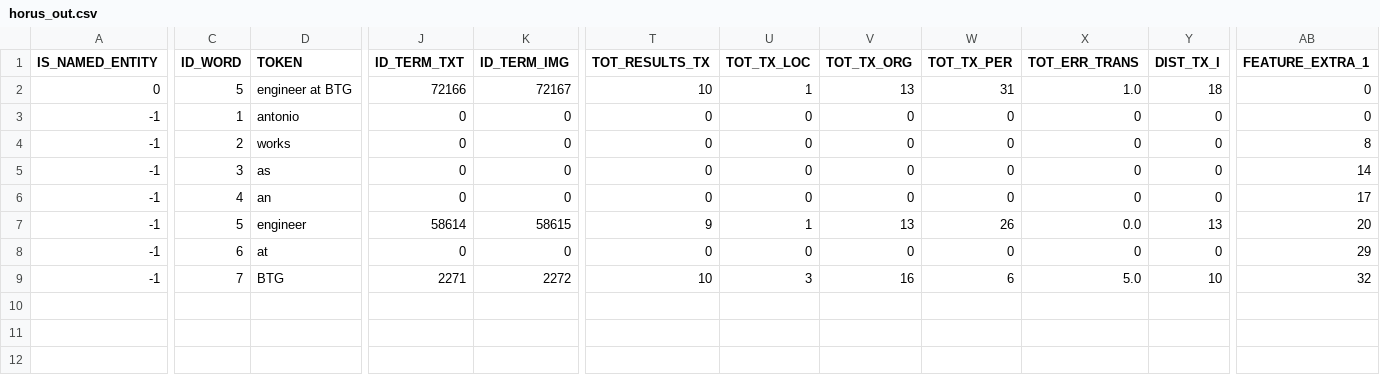
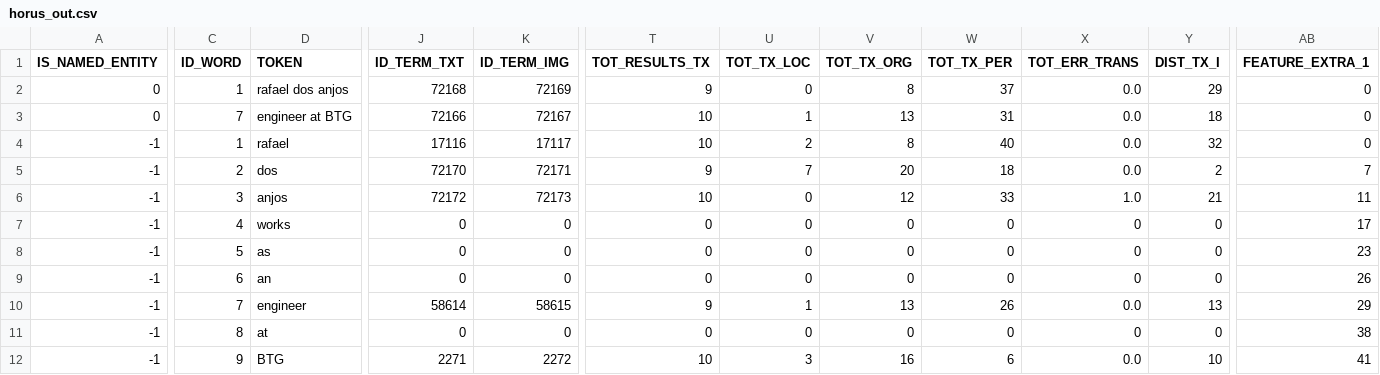
Before and after one commit to SmartDataAnalytics/HORUS-NER, a CSV file: output/horus_out.csv, drawn as a sheet; only a part is shown, gaps mark what is left out; addresses are those after the commit; rows hold the shown columns only; the diff covers the shown part only; the diff names each change by its address in the sheet, - before the commit and + after, or states it on an @@ line.

Commit message:
- updating microsoft translation

```diff
--- a/output/horus_out.csv
+++ b/output/horus_out.csv
+row 2: 0 | 1 | rafael dos anjos | 72168 | 72169 | 9 | 0 | 8 | 37 | 0.0 | 29 | 0
-C3 (ID_WORD): 5
+C3 (ID_WORD): 7
-X3 (TOT_ERR_TRANS): 1.0
+X3 (TOT_ERR_TRANS): 0.0
+row 4: -1 | 1 | rafael | 17116 | 17117 | 10 | 2 | 8 | 40 | 0.0 | 32 | 0
-C5 (ID_WORD): 1
+C5 (ID_WORD): 2
-D5 (TOKEN): antonio
+D5 (TOKEN): dos
-J5 (ID_TERM_TXT): 0
+J5 (ID_TERM_TXT): 72170
-K5 (ID_TERM_IMG): 0
+K5 (ID_TERM_IMG): 72171
-T5 (TOT_RESULTS_TX): 0
+T5 (TOT_RESULTS_TX): 9
-U5 (TOT_TX_LOC): 0
+U5 (TOT_TX_LOC): 7
-V5 (TOT_TX_ORG): 0
+V5 (TOT_TX_ORG): 20
-W5 (TOT_TX_PER): 0
+W5 (TOT_TX_PER): 18
-X5 (TOT_ERR_TRANS): 0
+X5 (TOT_ERR_TRANS): 0.0
-Y5 (DIST_TX_I): 0
+Y5 (DIST_TX_I): 2
-AB5 (FEATURE_EXTRA_1): 0
+AB5 (FEATURE_EXTRA_1): 7
+row 6: -1 | 3 | anjos | 72172 | 72173 | 10 | 0 | 12 | 33 | 1.0 | 21 | 11
-C7 (ID_WORD): 2
+C7 (ID_WORD): 4
-AB7 (FEATURE_EXTRA_1): 8
+AB7 (FEATURE_EXTRA_1): 17
-C8 (ID_WORD): 3
+C8 (ID_WORD): 5
-AB8 (FEATURE_EXTRA_1): 14
+AB8 (FEATURE_EXTRA_1): 23
-C9 (ID_WORD): 4
+C9 (ID_WORD): 6
-AB9 (FEATURE_EXTRA_1): 17
+AB9 (FEATURE_EXTRA_1): 26
-C10 (ID_WORD): 5
+C10 (ID_WORD): 7
-AB10 (FEATURE_EXTRA_1): 20
+AB10 (FEATURE_EXTRA_1): 29
-C11 (ID_WORD): 6
+C11 (ID_WORD): 8
-AB11 (FEATURE_EXTRA_1): 29
+AB11 (FEATURE_EXTRA_1): 38
-C12 (ID_WORD): 7
+C12 (ID_WORD): 9
-X12 (TOT_ERR_TRANS): 5.0
+X12 (TOT_ERR_TRANS): 0.0
-AB12 (FEATURE_EXTRA_1): 32
+AB12 (FEATURE_EXTRA_1): 41
```
Also changed, not shown: 7 edited cells elsewhere in this file, 12 other files.
